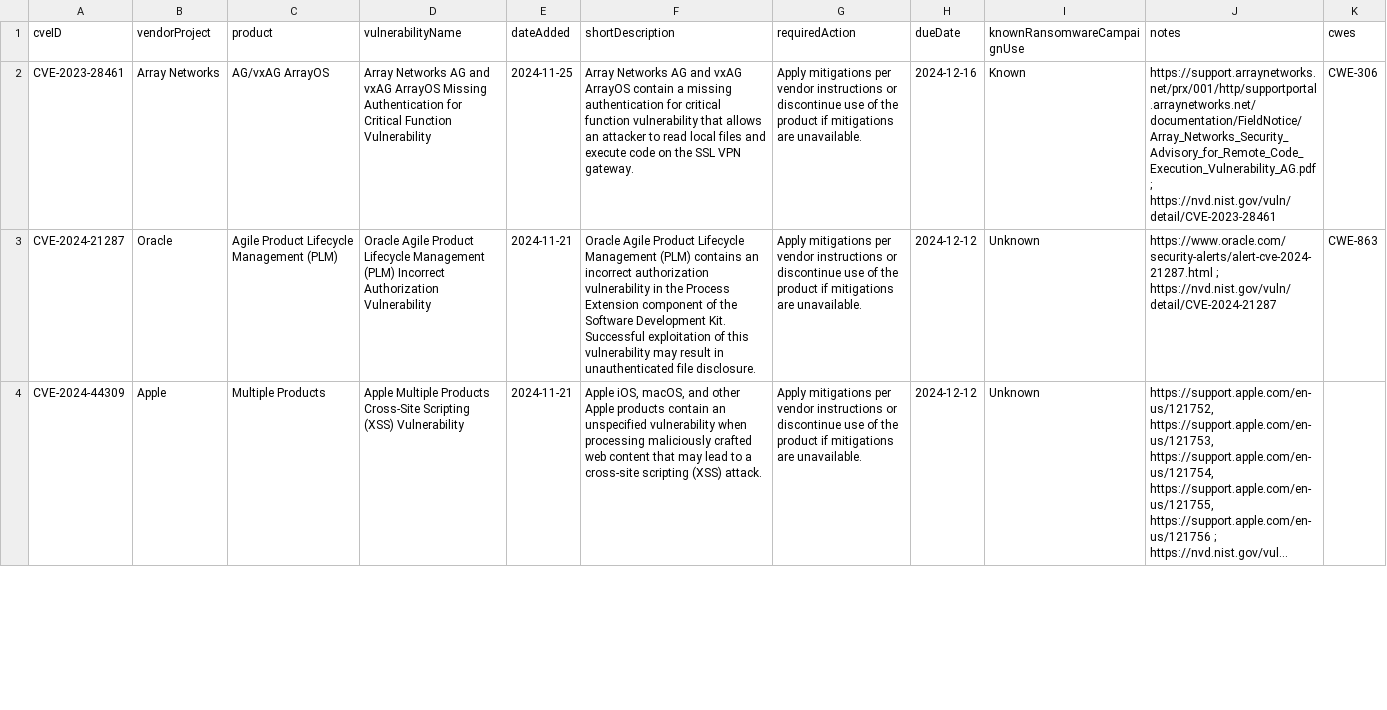
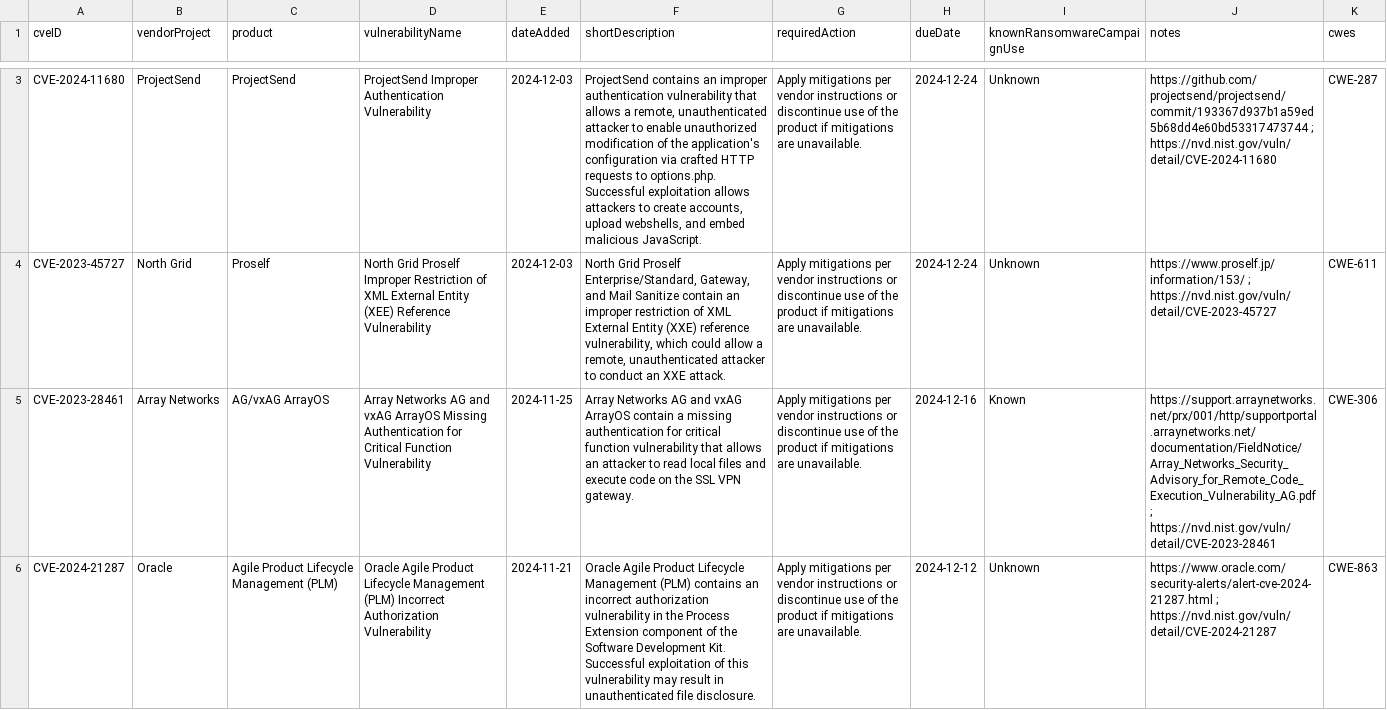
Before and after one commit to balgan/cveanalysis, a CSV file: cisa_data/known_exploited_vulnerabilities.csv, drawn as a sheet; only a part is shown, gaps mark what is left out; the shorter side is filled out with more unchanged rows; long unchanged cells end in …; the diff covers the shown part only; the diff names each change by its address in the sheet, - before the commit and + after, or states it on an @@ line.

```diff
--- a/cisa_data/known_exploited_vulnerabilities.csv
+++ b/cisa_data/known_exploited_vulnerabilities.csv
+row 3: CVE-2024-11680 | ProjectSend | ProjectSend | ProjectSend Improper Authentication Vulnerability | 2024-12-03 | ProjectSend contains an improper authentication vulnerability that allows a remote, unauthenticated attacker to enable unauthorized modification of the application's configuration via crafted HTTP requests to options.php. Successful exploitation allows attackers to create accounts, upload webshells, and embed malicious JavaScript. | Apply mitigations per vendor instructions or discontinue use of the product if mitigations are unavailable. | 2024-12-24 | Unknown | https://github.com/projectsend/projectsend/commit/193367d937b1a59ed5b68dd4e60bd53317473744 ; https://nvd.nist.gov/vuln/detail/CVE-2024-11680 | CWE-287
+row 4: CVE-2023-45727 | North Grid | Proself | North Grid Proself Improper Restriction of XML External Entity (XEE) Reference Vulnerability | 2024-12-03 | North Grid Proself Enterprise/Standard, Gateway, and Mail Sanitize contain an improper restriction of XML External Entity (XXE) reference vulnerability, which could allow a remote, unauthenticated attacker to conduct an XXE attack. | Apply mitigations per vendor instructions or discontinue use of the product if mitigations are unavailable. | 2024-12-24 | Unknown | https://www.proself.jp/information/153/ ; https://nvd.nist.gov/vuln/detail/CVE-2023-45727 | CWE-611
```
Also changed, not shown: 1 added row and 1 edited cell elsewhere in this file, 10 other files.
